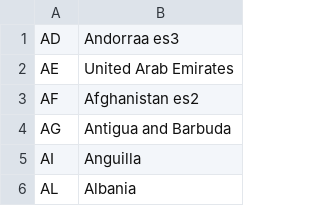
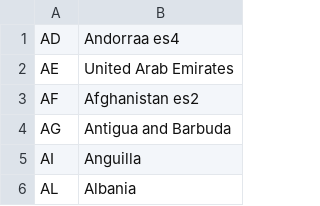
Before and after one commit to ChristianStanke/ShellCSV, a CSV file: Countries_es.csv, drawn as a sheet; only a part is shown.

Commit message:
Update Countries_es.csv

```diff
--- a/Countries_es.csv
+++ b/Countries_es.csv
@@ -1,2 +1,2 @@
-AD,Andorraa es3
+AD,Andorraa es4
 AE,"United Arab Emirates"
```
